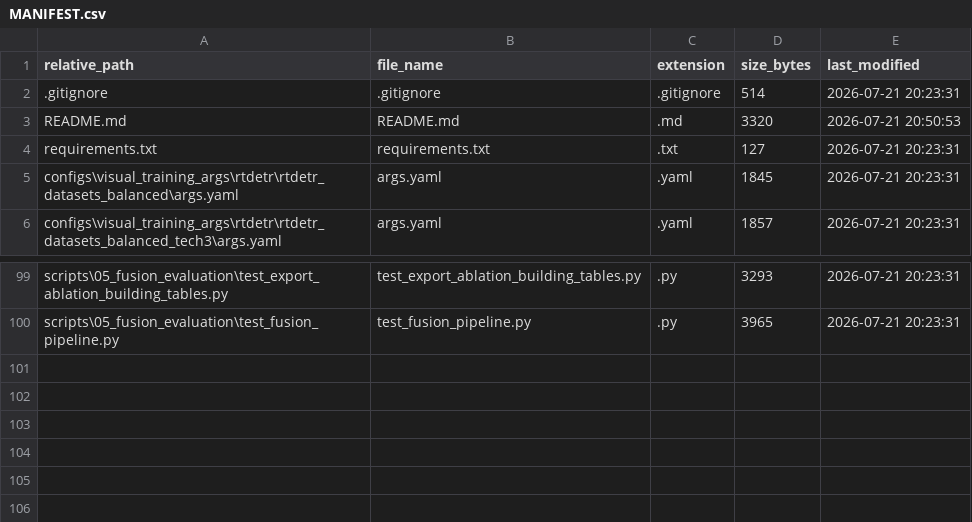
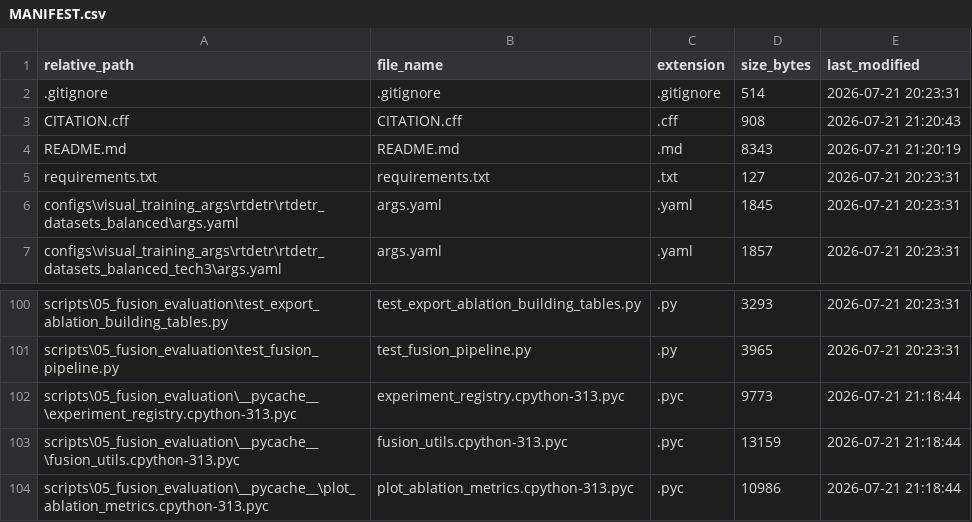
Before and after one commit to RHL-123/Spatial-Visual-Fusion-for-Urban-Examination, a CSV file: MANIFEST.csv, drawn as a sheet; only a part is shown, gaps mark what is left out.

```diff
--- a/MANIFEST.csv
+++ b/MANIFEST.csv
@@ -2,3 +2,4 @@
 ".gitignore",".gitignore",".gitignore","514","2026-07-21 20:23:31"
-"README.md","README.md",".md","3320","2026-07-21 20:50:53"
+"CITATION.cff","CITATION.cff",".cff","908","2026-07-21 21:20:43"
+"README.md","README.md",".md","8343","2026-07-21 21:20:19"
 "requirements.txt","requirements.txt",".txt","127","2026-07-21 20:23:31"
@@ -100 +101,4 @@
 "scripts\05_fusion_evaluation\test_fusion_pipeline.py","test_fusion_pipeline.py",".py","3965","2026-07-21 20:23:31"
+"scripts\05_fusion_evaluation\__pycache__\experiment_registry.cpython-313.pyc","experiment_registry.cpython-313.pyc",".pyc","9773","2026-07-21 21:18:44"
+"scripts\05_fusion_evaluation\__pycache__\fusion_utils.cpython-313.pyc","fusion_utils.cpython-313.pyc",".pyc","13159","2026-07-21 21:18:44"
+"scripts\05_fusion_evaluation\__pycache__\plot_ablation_metrics.cpython-313.pyc","plot_ablation_metrics.cpython-313.pyc",".pyc","10986","2026-07-21 21:18:44"
```
Also changed, not shown: 2 other files.
